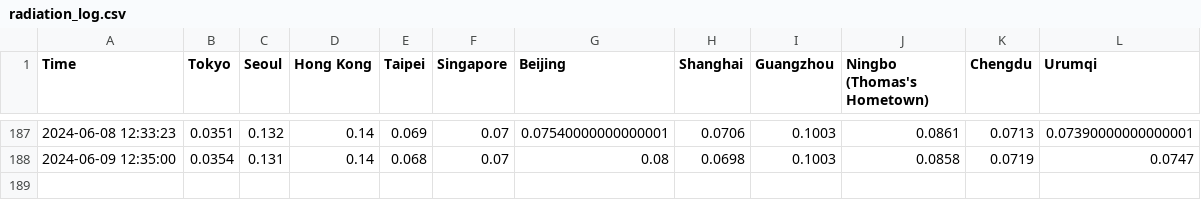
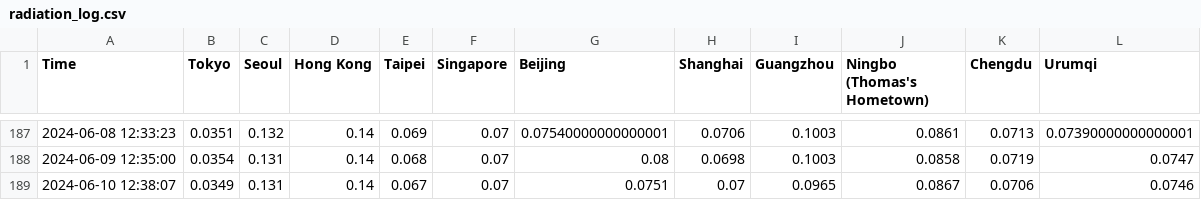
Before and after one commit to thomastaoli/Radiation_Monitor, a CSV file: radiation_log.csv, drawn as a sheet; only a part is shown, gaps mark what is left out.

```diff
--- a/radiation_log.csv
+++ b/radiation_log.csv
@@ -188 +188,2 @@ Time,Tokyo,Seoul,Hong Kong,Taipei,Singapore,Beijing,Shanghai,Guangzhou,Ningbo (T
 2024-06-09 12:35:00,0.0354,0.131,0.14,0.068,0.07,0.08,0.0698,0.1003,0.0858,0.0719,0.0747
+2024-06-10 12:38:07,0.0349,0.131,0.14,0.067,0.07,0.0751,0.07,0.0965,0.0867,0.0706,0.0746
```
Also changed, not shown: radiation_log_map.csv, radiation_log_week.csv.
